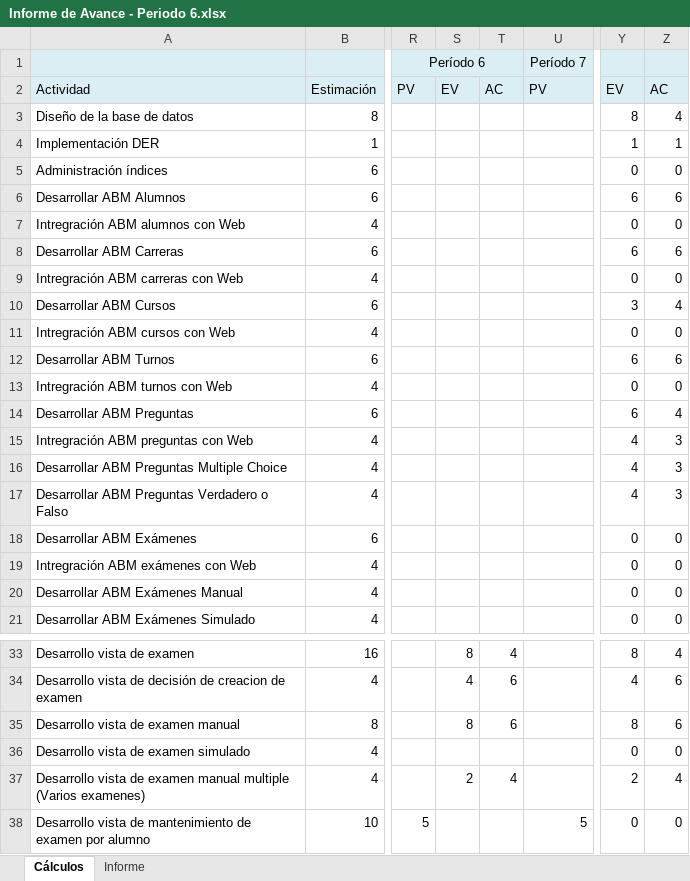
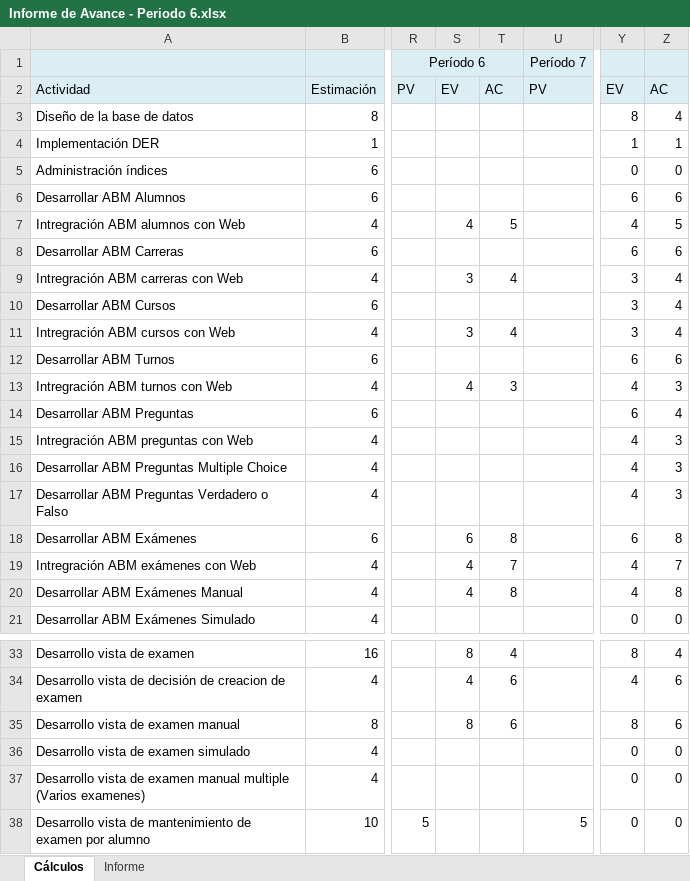
Before and after one commit to Tinchoob/Unla-RoyalAcademy, an Excel workbook: Entregables/Informe de avance/Informe de Avance - Periodo 6.xlsx, sheet Cálculos, drawn as a sheet; only a part is shown, gaps mark what is left out; values as stored, in another font and other column widths than the file's, no borders; the diff covers the shown part only; the diff names each change by its address in the sheet, - before the commit and + after, or states it on an @@ line.

Commit message:
periodo 7 hecho

```diff
--- a/Entregables/Informe de avance/Informe de Avance - Periodo 6.xlsx (sheet Cálculos)
+++ b/Entregables/Informe de avance/Informe de Avance - Periodo 6.xlsx (sheet Cálculos)
-S7: (empty)
+S7: 4
-T7: (empty)
+T7: 5
-Y7: 0
+Y7: 4
-Z7: 0
+Z7: 5
-S9: (empty)
+S9: 3
-T9: (empty)
+T9: 4
-Y9: 0
+Y9: 3
-Z9: 0
+Z9: 4
-S11: (empty)
+S11: 3
-T11: (empty)
+T11: 4
-Y11: 0
+Y11: 3
-Z11: 0
+Z11: 4
-S13: (empty)
+S13: 4
-T13: (empty)
+T13: 3
-Y13: 0
+Y13: 4
-Z13: 0
+Z13: 3
-S18: (empty)
+S18: 6
-T18: (empty)
+T18: 8
-Y18: 0
+Y18: 6
-Z18: 0
+Z18: 8
-S19:S20: (empty)
+S19:S20: 4
-T19: (empty)
+T19: 7
-Y19:Y20: 0
+Y19:Y20: 4
-Z19: 0
+Z19: 7
-T20: (empty)
+T20: 8
-Z20: 0
+Z20: 8
-S37: 2
+S37: (empty)
-T37: 4
+T37: (empty)
-Y37: 2
+Y37: 0
-Z37: 4
+Z37: 0
```
Also changed, not shown: 24 edited cells elsewhere in this sheet, sheet Informe, charts or pictures, Entregables/Informe de avance/Informe de Avance - Periodo 3.xlsx, Entregables/Informe de avance/Informe de Avance - Periodo 4.xlsx, 2 other files.
